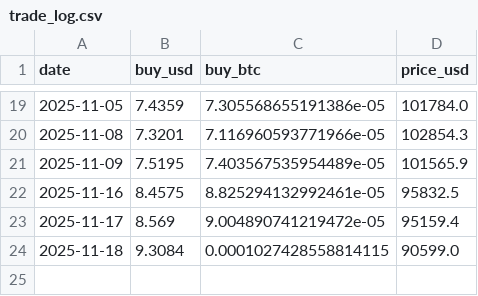
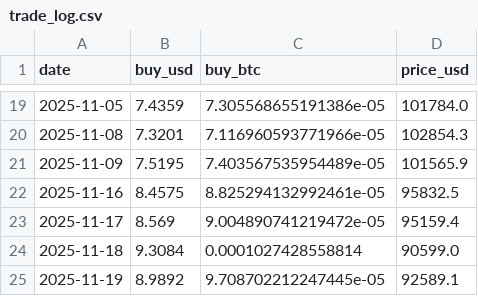
Before and after one commit to Richardast/DCA-with-ahr999, a CSV file: trade_log.csv, drawn as a sheet; only a part is shown, gaps mark what is left out.

```diff
--- a/trade_log.csv
+++ b/trade_log.csv
@@ -23,2 +23,3 @@ date,buy_usd,buy_btc,price_usd
 2025-11-17,8.569,9.004890741219472e-05,95159.4
-2025-11-18,9.3084,0.0001027428558814115,90599.0
+2025-11-18,9.3084,0.0001027428558814,90599.0
+2025-11-19,8.9892,9.708702212247445e-05,92589.1
```
Also changed, not shown: 1 other file.
